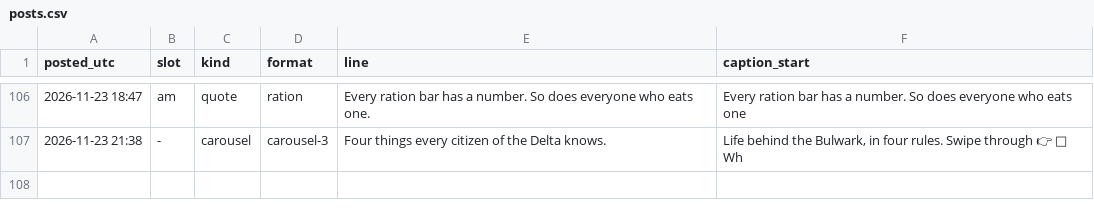
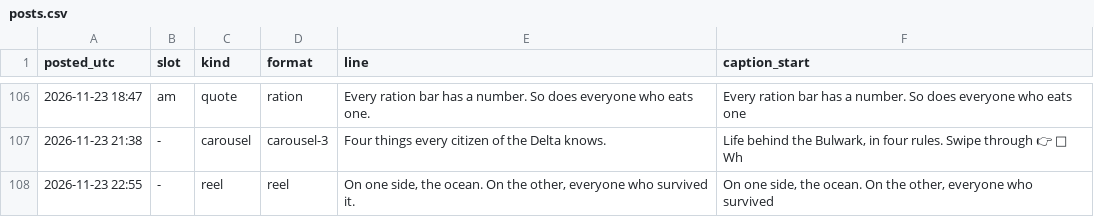
Before and after one commit to somhairlemaccormick-collab/The-Drowned-Concordat-Promo, a CSV file: log/posts.csv, drawn as a sheet; only a part is shown, gaps mark what is left out; the diff names each change by its address in the sheet, - before the commit and + after, or states it on an @@ line.

```diff
--- a/log/posts.csv
+++ b/log/posts.csv
+row 108: 2026-11-23 22:55 | - | reel | reel | On one side, the ocean. On the other, everyone who survived it. | On one side, the ocean. On the other, everyone who survived
```
Also changed, not shown: 2 other files.
